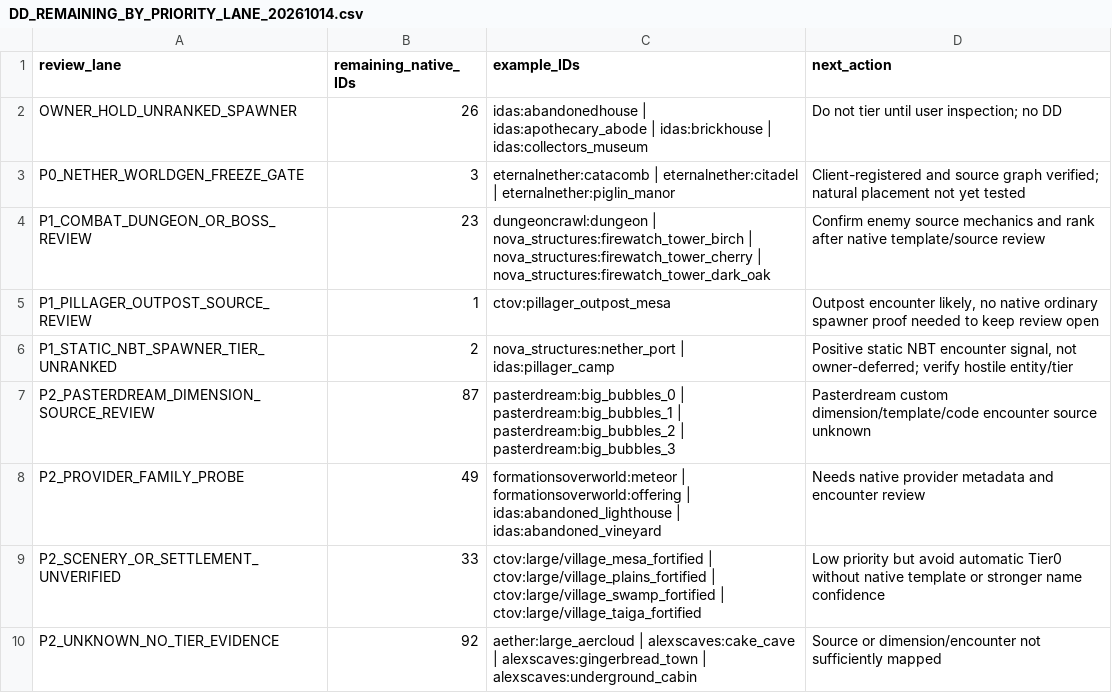
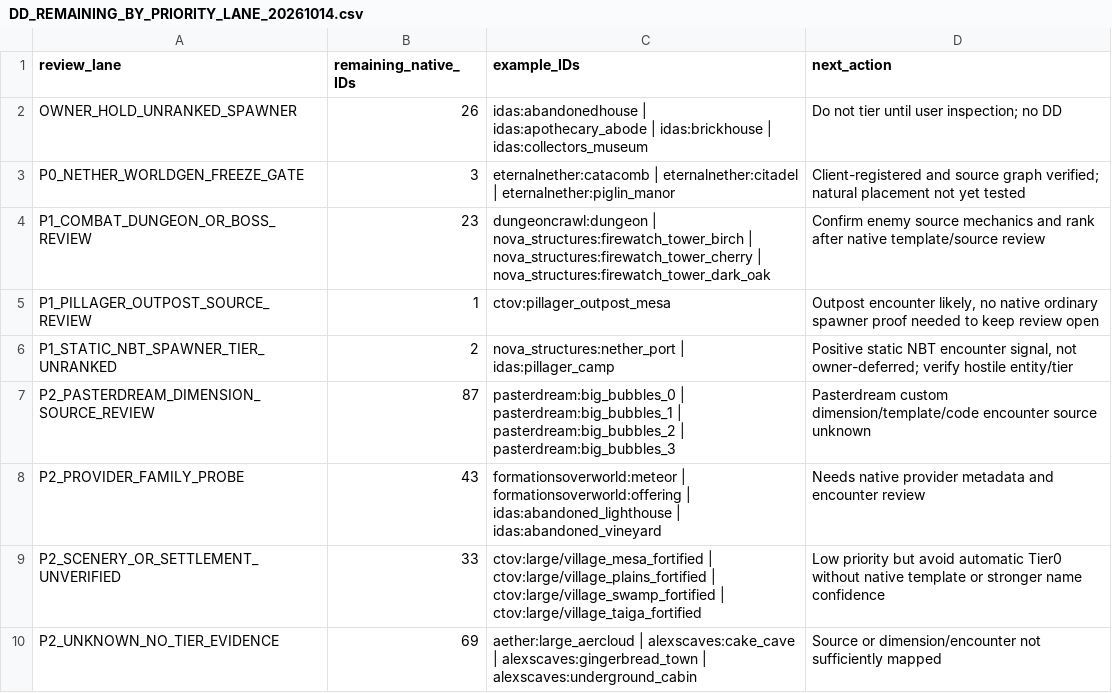
Before and after one commit to alsynth/AmbientOdyssey, a CSV file: docs/balance/DD_REMAINING_BY_PRIORITY_LANE_20261014.csv, drawn as a sheet.

Commit message:
catalogue: screen noncombat scenery and settlement structures as provisional Tier0

```diff
--- a/docs/balance/DD_REMAINING_BY_PRIORITY_LANE_20261014.csv
+++ b/docs/balance/DD_REMAINING_BY_PRIORITY_LANE_20261014.csv
@@ -7,4 +7,4 @@ P1_STATIC_NBT_SPAWNER_TIER_UNRANKED,2,nova_structures:nether_port | idas:pillage
 P2_PASTERDREAM_DIMENSION_SOURCE_REVIEW,87,pasterdream:big_bubbles_0 | pasterdream:big_bubbles_1 | pasterdream:big_bubbles_2 | pasterdream:big_bubbles_3,Pasterdream custom dimension/template/code encounter source unknown
-P2_PROVIDER_FAMILY_PROBE,49,formationsoverworld:meteor | formationsoverworld:offering | idas:abandoned_lighthouse | idas:abandoned_vineyard,Needs native provider metadata and encounter review
+P2_PROVIDER_FAMILY_PROBE,43,formationsoverworld:meteor | formationsoverworld:offering | idas:abandoned_lighthouse | idas:abandoned_vineyard,Needs native provider metadata and encounter review
 P2_SCENERY_OR_SETTLEMENT_UNVERIFIED,33,ctov:large/village_mesa_fortified | ctov:large/village_plains_fortified | ctov:large/village_swamp_fortified | ctov:large/village_taiga_fortified,Low priority but avoid automatic Tier0 without native template or stronger name confidence
-P2_UNKNOWN_NO_TIER_EVIDENCE,92,aether:large_aercloud | alexscaves:cake_cave | alexscaves:gingerbread_town | alexscaves:underground_cabin,Source or dimension/encounter not sufficiently mapped
+P2_UNKNOWN_NO_TIER_EVIDENCE,69,aether:large_aercloud | alexscaves:cake_cave | alexscaves:gingerbread_town | alexscaves:underground_cabin,Source or dimension/encounter not sufficiently mapped
```
